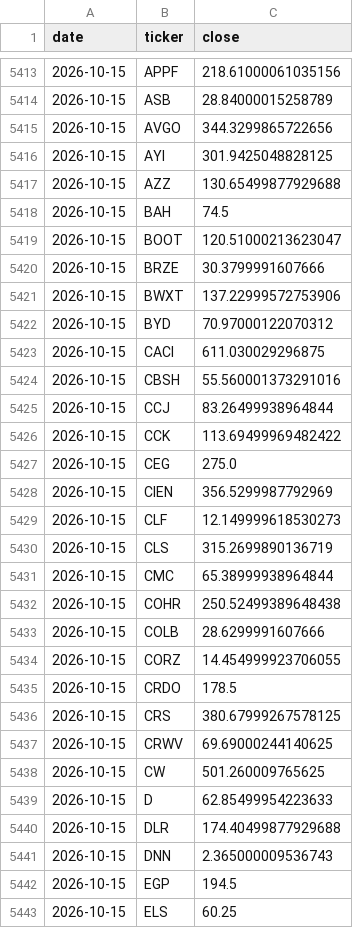
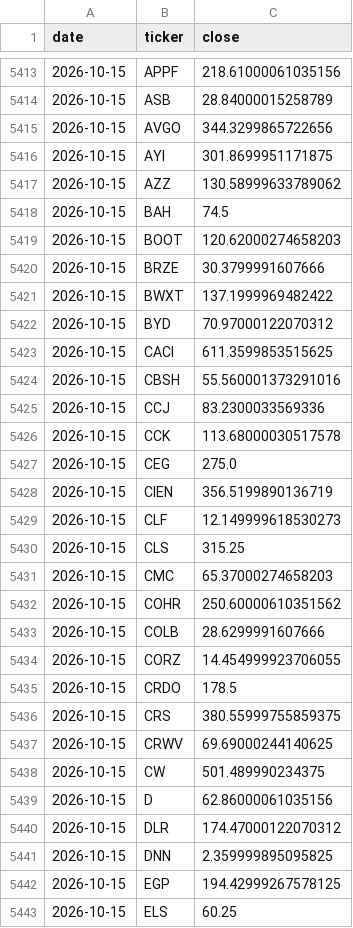
Before and after one commit to cope73/market-scan, a CSV file: data/prices.csv, drawn as a sheet; only a part is shown, gaps mark what is left out; the diff covers the shown part only.

```diff
--- a/data/prices.csv
+++ b/data/prices.csv
@@ -5415,19 +5415,19 @@ date,ticker,close
 2026-10-15,AVGO,344.3299865722656
-2026-10-15,AYI,301.9425048828125
-2026-10-15,AZZ,130.65499877929688
+2026-10-15,AYI,301.8699951171875
+2026-10-15,AZZ,130.58999633789062
 2026-10-15,BAH,74.5
-2026-10-15,BOOT,120.51000213623047
+2026-10-15,BOOT,120.62000274658203
 2026-10-15,BRZE,30.3799991607666
-2026-10-15,BWXT,137.22999572753906
+2026-10-15,BWXT,137.1999969482422
 2026-10-15,BYD,70.97000122070312
-2026-10-15,CACI,611.030029296875
+2026-10-15,CACI,611.3599853515625
 2026-10-15,CBSH,55.560001373291016
-2026-10-15,CCJ,83.26499938964844
-2026-10-15,CCK,113.69499969482422
+2026-10-15,CCJ,83.2300033569336
+2026-10-15,CCK,113.68000030517578
 2026-10-15,CEG,275.0
-2026-10-15,CIEN,356.5299987792969
+2026-10-15,CIEN,356.5199890136719
 2026-10-15,CLF,12.149999618530273
-2026-10-15,CLS,315.2699890136719
-2026-10-15,CMC,65.38999938964844
-2026-10-15,COHR,250.52499389648438
+2026-10-15,CLS,315.25
+2026-10-15,CMC,65.37000274658203
+2026-10-15,COHR,250.60000610351562
 2026-10-15,COLB,28.6299991607666
@@ -5435,9 +5435,9 @@ date,ticker,close
 2026-10-15,CRDO,178.5
-2026-10-15,CRS,380.67999267578125
+2026-10-15,CRS,380.55999755859375
 2026-10-15,CRWV,69.69000244140625
-2026-10-15,CW,501.260009765625
-2026-10-15,D,62.85499954223633
-2026-10-15,DLR,174.40499877929688
-2026-10-15,DNN,2.365000009536743
-2026-10-15,EGP,194.5
+2026-10-15,CW,501.489990234375
+2026-10-15,D,62.86000061035156
+2026-10-15,DLR,174.47000122070312
+2026-10-15,DNN,2.359999895095825
+2026-10-15,EGP,194.42999267578125
 2026-10-15,ELS,60.25
```
Also changed, not shown: 74 edited cells elsewhere in this file, data/intraday.csv, out/verify_latest.csv, 5 other files.
